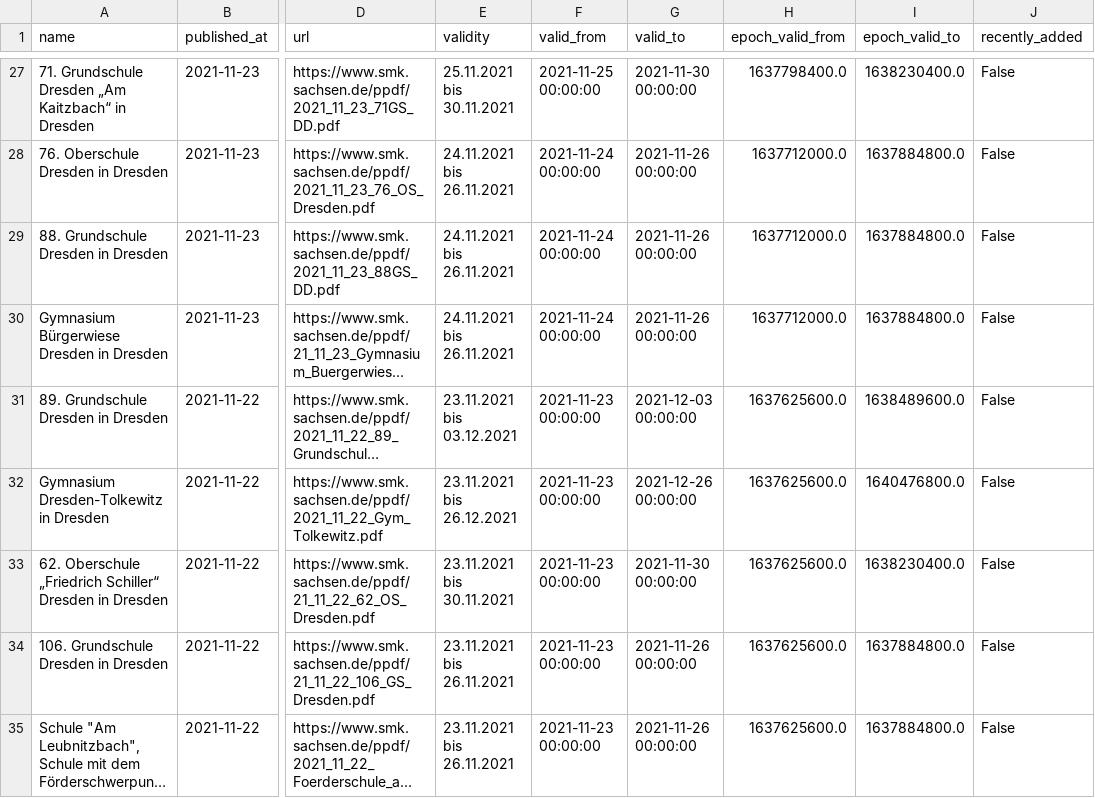
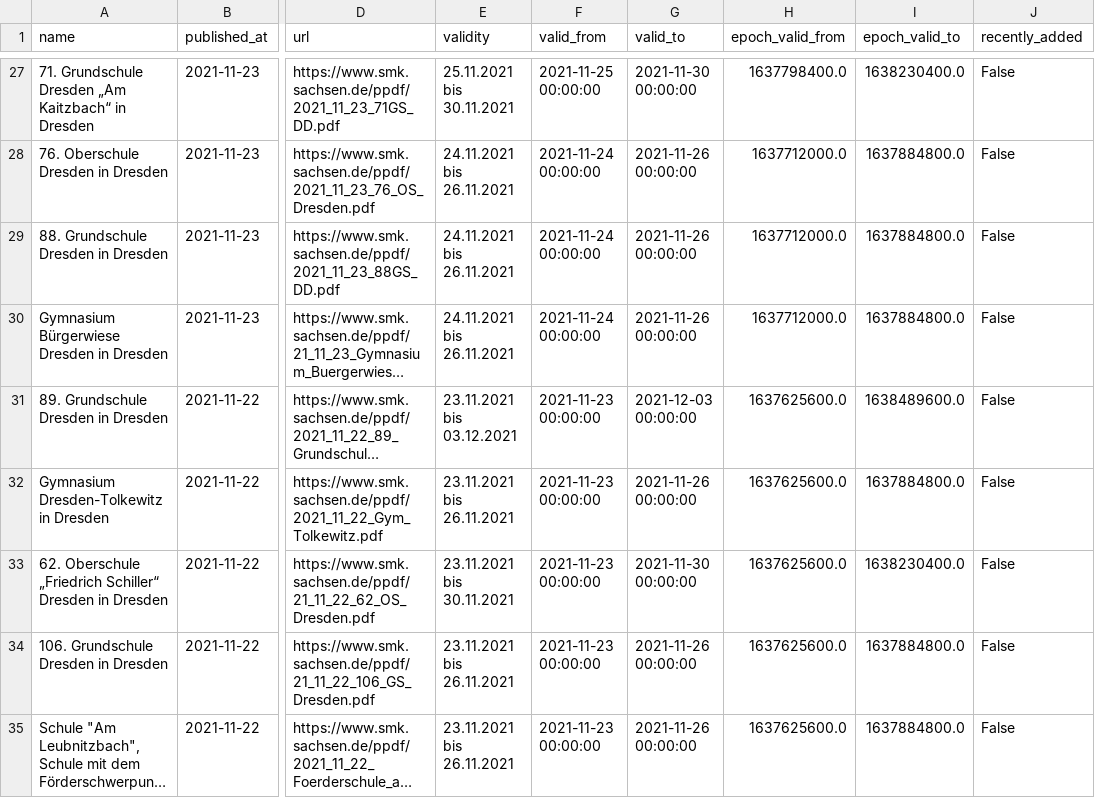
Before and after one commit to jezdez/snsz, a CSV file: data/schools.csv, drawn as a sheet; only a part is shown, gaps mark what is left out; long unchanged cells end in …; the diff names each change by its address in the sheet, - before the commit and + after, or states it on an @@ line.

```diff
--- a/data/schools.csv
+++ b/data/schools.csv
-E32 (validity): 23.11.2021 bis 26.12.2021
+E32 (validity): 23.11.2021 bis 26.11.2021
-G32 (valid_to): 2021-12-26 00:00:00
+G32 (valid_to): 2021-11-26 00:00:00
-I32 (epoch_valid_to): 1640476800.0
+I32 (epoch_valid_to): 1637884800.0
```
Also changed, not shown: 4 other files.
